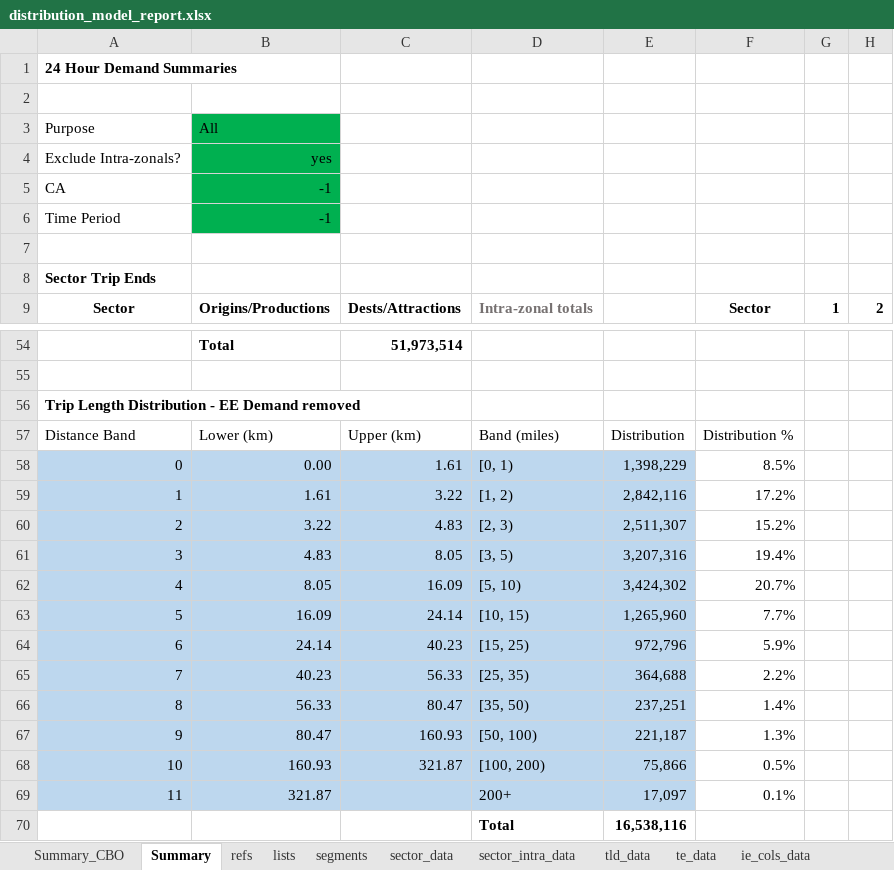
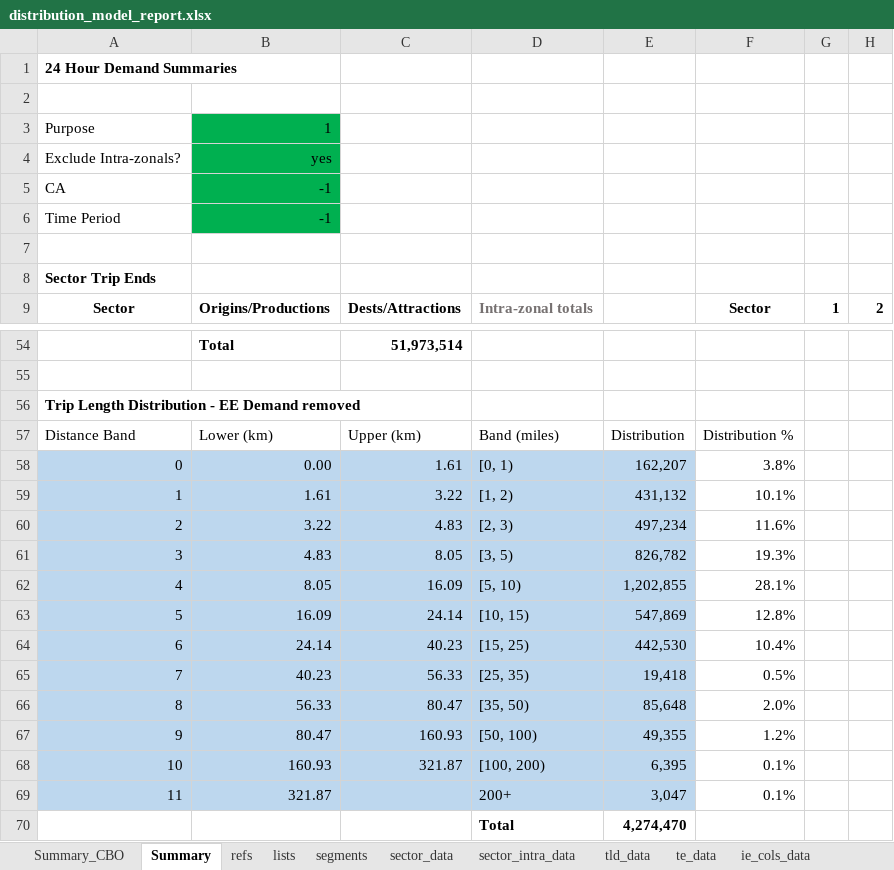
Before and after one commit to Transport-for-the-North/NorMITs-Demand, an Excel workbook: normits_demand/reports/templates/distribution_model_report.xlsx, sheet Summary, drawn as a sheet; only a part is shown, gaps mark what is left out; values as stored, in another font and other column widths than the file's, no borders; charts and pictures and conditional formats not drawn; the diff covers the shown part only; the diff names each change by its address in the sheet, - before the commit and + after, or states it on an @@ line.

```diff
--- a/normits_demand/reports/templates/distribution_model_report.xlsx (sheet Summary)
+++ b/normits_demand/reports/templates/distribution_model_report.xlsx (sheet Summary)
-B3: All
+B3: 1
-E58: 1,398,229
+E58: 162,207
-F58: 8.5%
+F58: 3.8%
-E59: 2,842,116
+E59: 431,132
-F59: 17.2%
+F59: 10.1%
-E60: 2,511,307
+E60: 497,234
-F60: 15.2%
+F60: 11.6%
-E61: 3,207,316
+E61: 826,782
-F61: 19.4%
+F61: 19.3%
-E62: 3,424,302
+E62: 1,202,855
-F62: 20.7%
+F62: 28.1%
-E63: 1,265,960
+E63: 547,869
-F63: 7.7%
+F63: 12.8%
-E64: 972,796
+E64: 442,530
-F64: 5.9%
+F64: 10.4%
-E65: 364,688
+E65: 19,418
-F65: 2.2%
+F65: 0.5%
-E66: 237,251
+E66: 85,648
-F66: 1.4%
+F66: 2.0%
-E67: 221,187
+E67: 49,355
-F67: 1.3%
+F67: 1.2%
-E68: 75,866
+E68: 6,395
-F68: 0.5%
+F68: 0.1%
-E69: 17,097
+E69: 3,047
-E70: 16,538,116
+E70: 4,274,470
```
Also changed, not shown: 24 added rows and 24 removed rows elsewhere in this sheet, sheet Summary_CBO, sheet lists, formulas that keep their value, charts or pictures, 3 other files.
